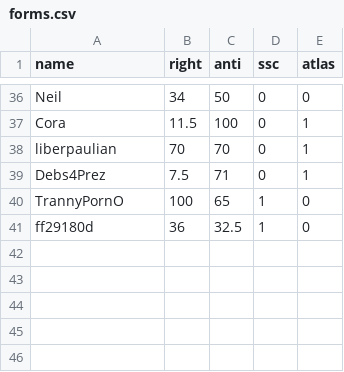
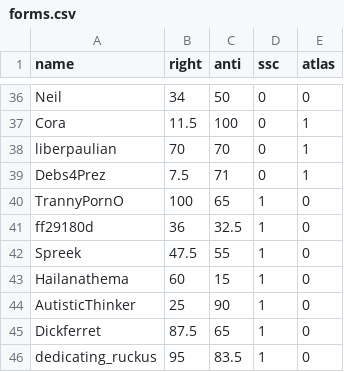
Before and after one commit to Enopoletus/quiz, a CSV file: forms.csv, drawn as a sheet; only a part is shown, gaps mark what is left out; the diff names each change by its address in the sheet, - before the commit and + after, or states it on an @@ line.

Commit message:
Update forms.csv

```diff
--- a/forms.csv
+++ b/forms.csv
+row 42: Spreek | 47.5 | 55 | 1 | 0
+row 43: Hailanathema | 60 | 15 | 1 | 0
+row 44: AutisticThinker | 25 | 90 | 1 | 0
+row 45: Dickferret | 87.5 | 65 | 1 | 0
+row 46: dedicating_ruckus | 95 | 83.5 | 1 | 0
```
